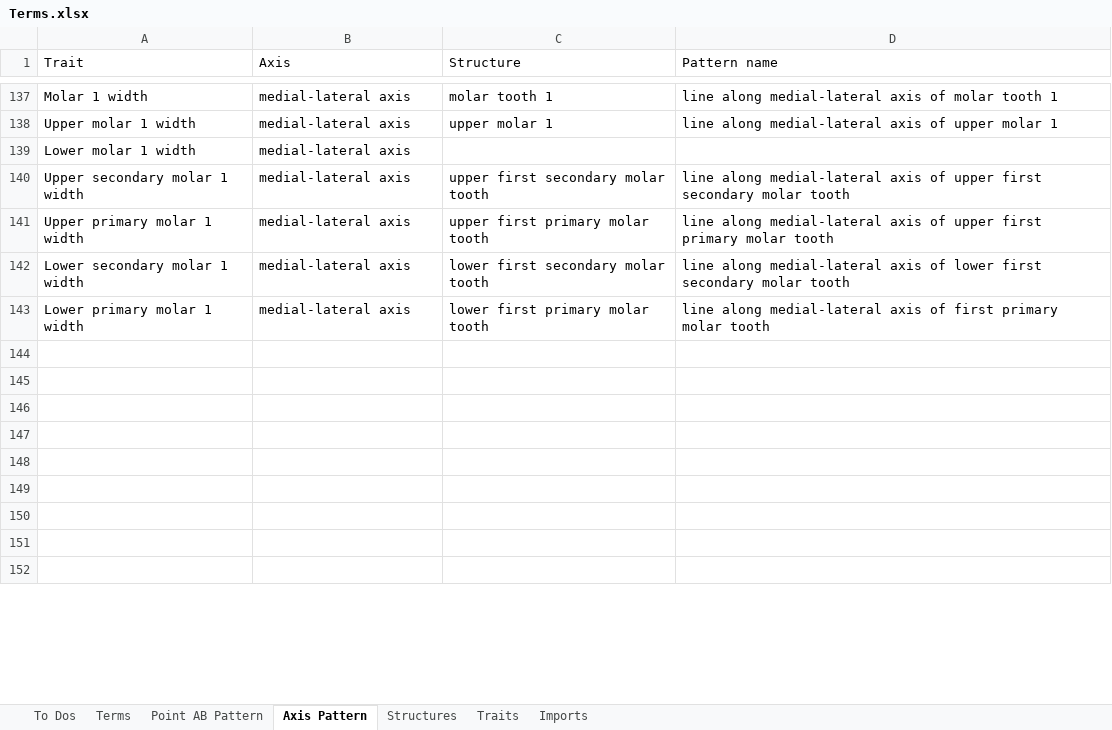
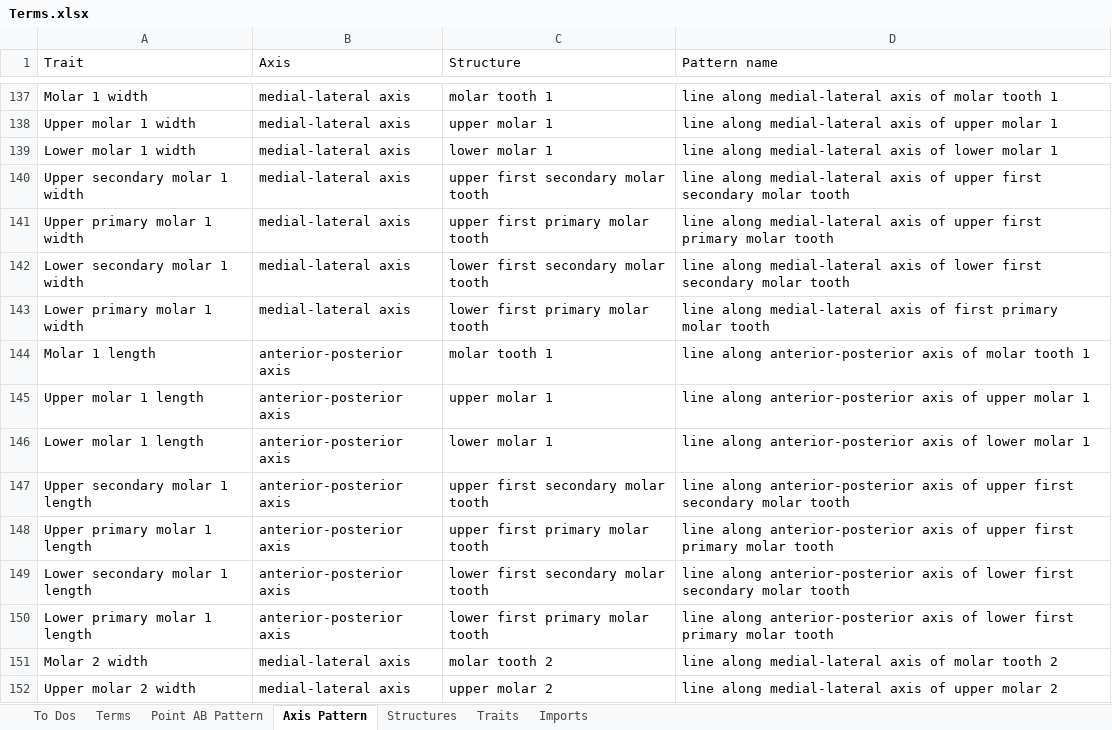
Before and after one commit to futres/fovt, an Excel workbook: Terms.xlsx, sheet Axis Pattern, drawn as a sheet; only a part is shown, gaps mark what is left out; values as stored, in another font and other column widths than the file's, no borders; the diff covers the shown part only; the diff names each change by its address in the sheet, - before the commit and + after, or states it on an @@ line.

Commit message:
Added molar length and width terms

```diff
--- a/Terms.xlsx (sheet Axis Pattern)
+++ b/Terms.xlsx (sheet Axis Pattern)
-C139 (Structure): (empty)
+C139 (Structure): lower molar 1
-D139 (Pattern name): (empty)
+D139 (Pattern name): line along medial-lateral axis of lower molar 1
-row 144: (empty)
+row 144: Molar 1 length | anterior-posterior axis | molar tooth 1 | line along anterior-posterior axis of molar tooth 1
-row 145: (empty)
+row 145: Upper molar 1 length | anterior-posterior axis | upper molar 1 | line along anterior-posterior axis of upper molar 1
-row 146: (empty)
+row 146: Lower molar 1 length | anterior-posterior axis | lower molar 1 | line along anterior-posterior axis of lower molar 1
-row 147: (empty)
+row 147: Upper secondary molar 1 length | anterior-posterior axis | upper first secondary molar tooth | line along anterior-posterior axis of upper first secondary molar tooth
-row 148: (empty)
+row 148: Upper primary molar 1 length | anterior-posterior axis | upper first primary molar tooth | line along anterior-posterior axis of upper first primary molar tooth
-row 149: (empty)
+row 149: Lower secondary molar 1 length | anterior-posterior axis | lower first secondary molar tooth | line along anterior-posterior axis of lower first secondary molar tooth
-row 150: (empty)
+row 150: Lower primary molar 1 length | anterior-posterior axis | lower first primary molar tooth | line along anterior-posterior axis of lower first primary molar tooth
-row 151: (empty)
+row 151: Molar 2 width | medial-lateral axis | molar tooth 2 | line along medial-lateral axis of molar tooth 2
-row 152: (empty)
+row 152: Upper molar 2 width | medial-lateral axis | upper molar 2 | line along medial-lateral axis of upper molar 2
```
Also changed, not shown: 4 removed rows and 128 edited cells elsewhere in this sheet, sheet Structures, sheet Terms.
